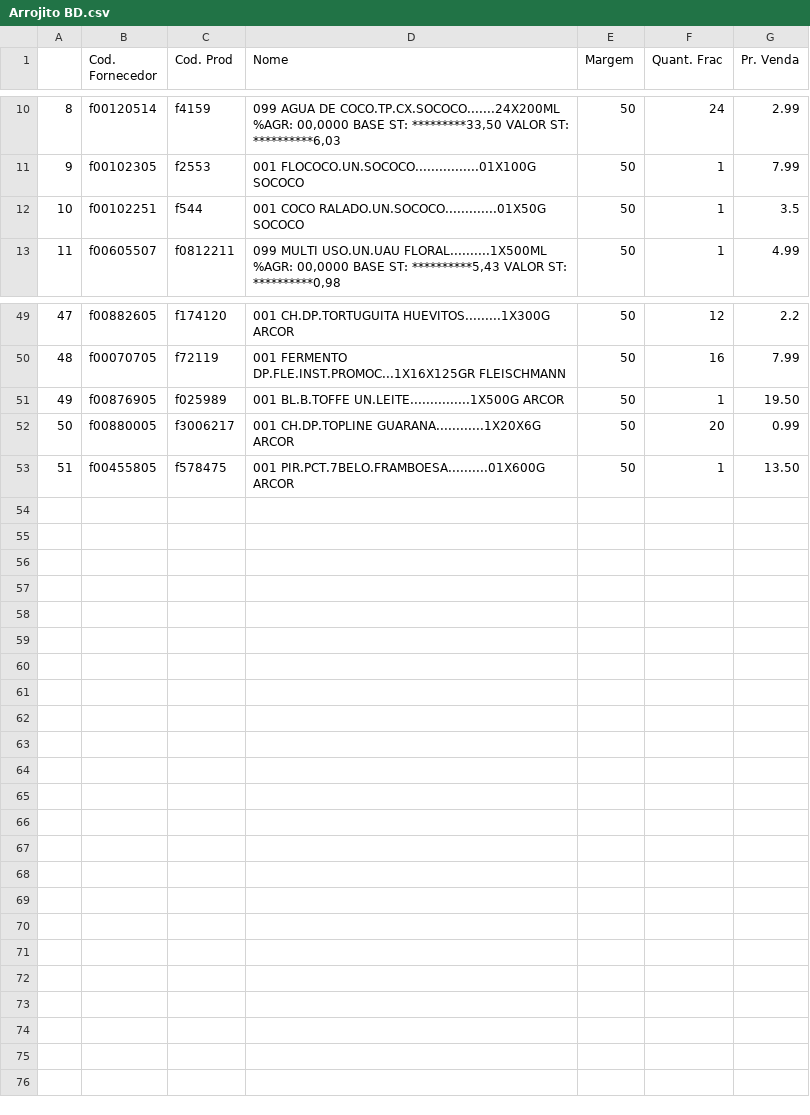
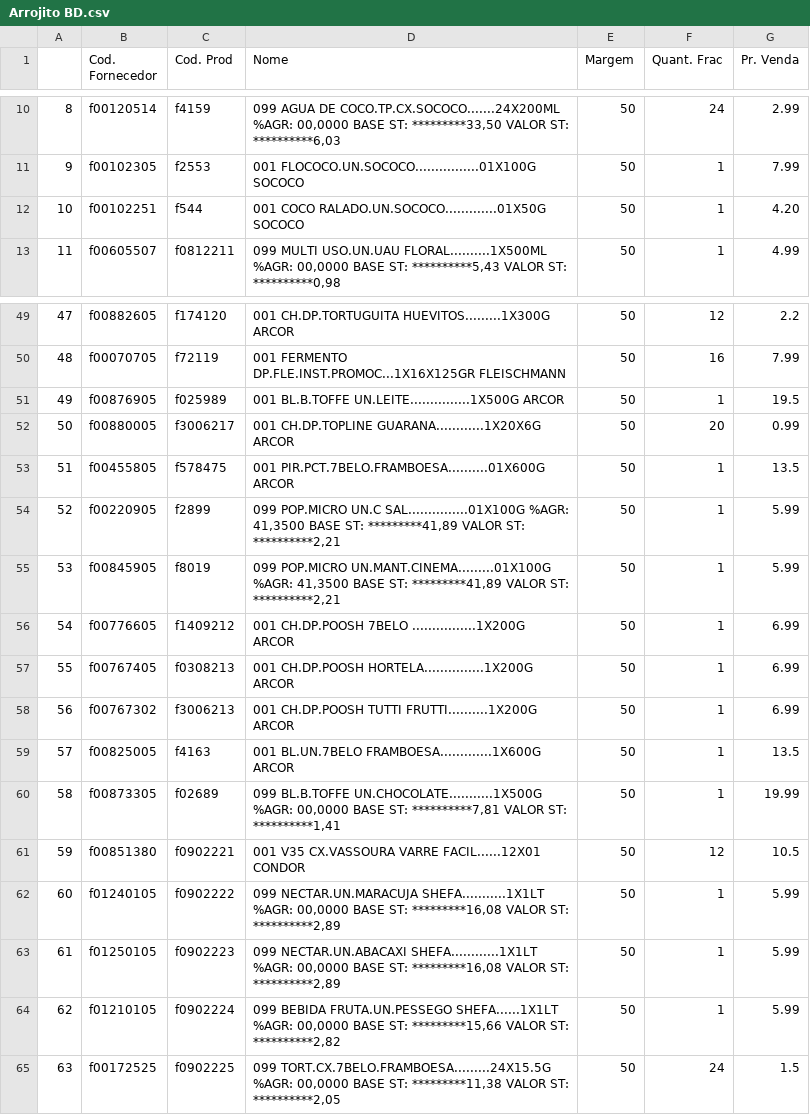
Before and after one commit to I3run01/PY-Auto-Preco-V2, a CSV file: Arrojito BD.csv, drawn as a sheet; only a part is shown, gaps mark what is left out.

```diff
--- a/Arrojito BD.csv
+++ b/Arrojito BD.csv
@@ -11,3 +11,3 @@
 9,f00102305,f2553,001 FLOCOCO.UN.SOCOCO................01X100G SOCOCO,50,1,7.99
-10,f00102251,f544,001 COCO RALADO.UN.SOCOCO.............01X50G SOCOCO,50,1,3.5
+10,f00102251,f544,001 COCO RALADO.UN.SOCOCO.............01X50G SOCOCO,50,1,4.20
 11,f00605507,f0812211,"099 MULTI USO.UN.UAU FLORAL..........1X500ML %AGR:  00,0000 BASE ST: **********5,43 VALOR ST: **********0,98",50,1,4.99
@@ -50,4 +50,16 @@
 48,f00070705,f72119,001 FERMENTO DP.FLE.INST.PROMOC...1X16X125GR FLEISCHMANN,50,16,7.99
-49,f00876905,f025989,001 BL.B.TOFFE UN.LEITE...............1X500G ARCOR,50,1,19.50
+49,f00876905,f025989,001 BL.B.TOFFE UN.LEITE...............1X500G ARCOR,50,1,19.5
 50,f00880005,f3006217,001 CH.DP.TOPLINE GUARANA............1X20X6G ARCOR,50,20,0.99
-51,f00455805,f578475,001 PIR.PCT.7BELO.FRAMBOESA..........01X600G ARCOR,50,1,13.50
+51,f00455805,f578475,001 PIR.PCT.7BELO.FRAMBOESA..........01X600G ARCOR,50,1,13.5
+52,f00220905,f2899,"099 POP.MICRO UN.C SAL...............01X100G %AGR:  41,3500 BASE ST: *********41,89 VALOR ST: **********2,21",50,1,5.99
+53,f00845905,f8019,"099 POP.MICRO UN.MANT.CINEMA.........01X100G %AGR:  41,3500 BASE ST: *********41,89 VALOR ST: **********2,21",50,1,5.99
+54,f00776605,f1409212,001 CH.DP.POOSH 7BELO ................1X200G ARCOR,50,1,6.99
+55,f00767405,f0308213,001 CH.DP.POOSH HORTELA...............1X200G ARCOR,50,1,6.99
+56,f00767302,f3006213,001 CH.DP.POOSH TUTTI FRUTTI..........1X200G ARCOR,50,1,6.99
+57,f00825005,f4163,001 BL.UN.7BELO FRAMBOESA.............1X600G ARCOR,50,1,13.5
+58,f00873305,f02689,"099 BL.B.TOFFE UN.CHOCOLATE...........1X500G %AGR:  00,0000 BASE ST: **********7,81 VALOR ST: **********1,41",50,1,19.99
+59,f00851380,f0902221,001 V35   CX.VASSOURA VARRE FACIL......12X01 CONDOR,50,12,10.5
+60,f01240105,f0902222,"099 NECTAR.UN.MARACUJA SHEFA...........1X1LT %AGR:  00,0000 BASE ST: *********16,08 VALOR ST: **********2,89",50,1,5.99
+61,f01250105,f0902223,"099 NECTAR.UN.ABACAXI SHEFA............1X1LT %AGR:  00,0000 BASE ST: *********16,08 VALOR ST: **********2,89",50,1,5.99
+62,f01210105,f0902224,"099 BEBIDA FRUTA.UN.PESSEGO SHEFA......1X1LT %AGR:  00,0000 BASE ST: *********15,66 VALOR ST: **********2,82",50,1,5.99
+63,f00172525,f0902225,"099 TORT.CX.7BELO.FRAMBOESA.........24X15.5G %AGR:  00,0000 BASE ST: *********11,38 VALOR ST: **********2,05",50,24,1.5
```
Also changed, not shown: 2 other files.
